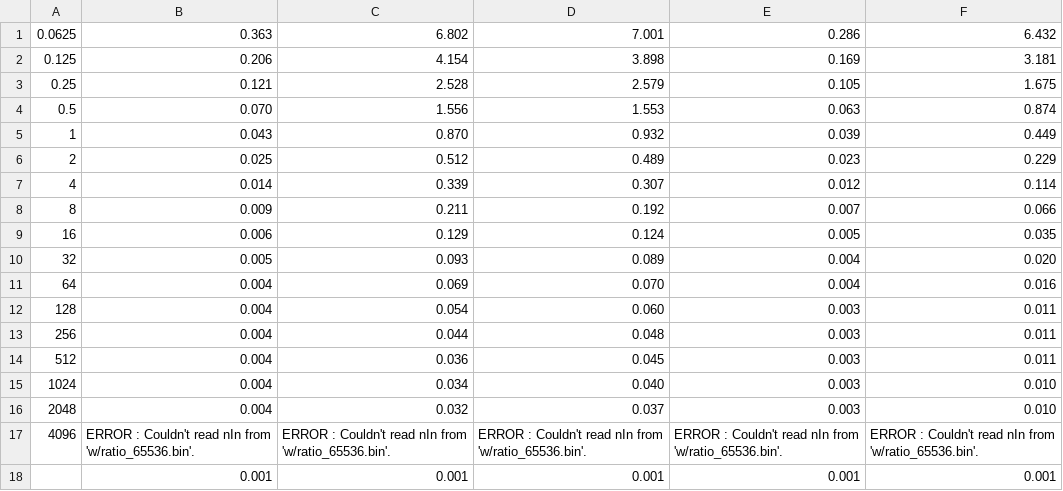
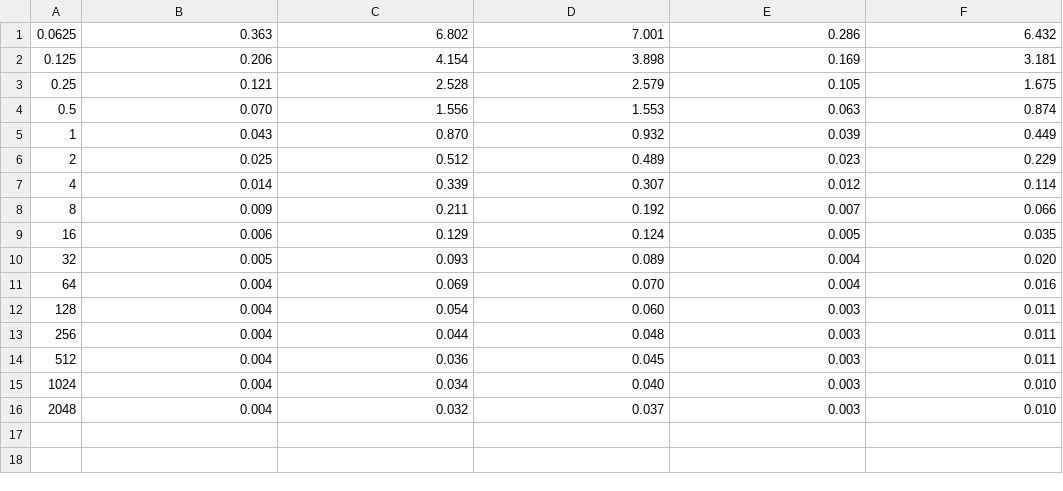
Before and after one commit to henry-eshbaugh/hpce-2018-cw4, a TSV file: results/all-ratio.tsv, drawn as a sheet.

```diff
--- a/results/all-ratio.tsv
+++ b/results/all-ratio.tsv
@@ -16,3 +16 @@
 2048	0.004	0.032	0.037	0.003	0.010
-4096	ERROR : Couldn't read nIn from 'w/ratio_65536.bin'.	ERROR : Couldn't read nIn from 'w/ratio_65536.bin'.	ERROR : Couldn't read nIn from 'w/ratio_65536.bin'.	ERROR : Couldn't read nIn from 'w/ratio_65536.bin'.	ERROR : Couldn't read nIn from 'w/ratio_65536.bin'.
-	0.001	0.001	0.001	0.001	0.001
```
Also changed, not shown: results/all-scaling.tsv, 3 other files.
